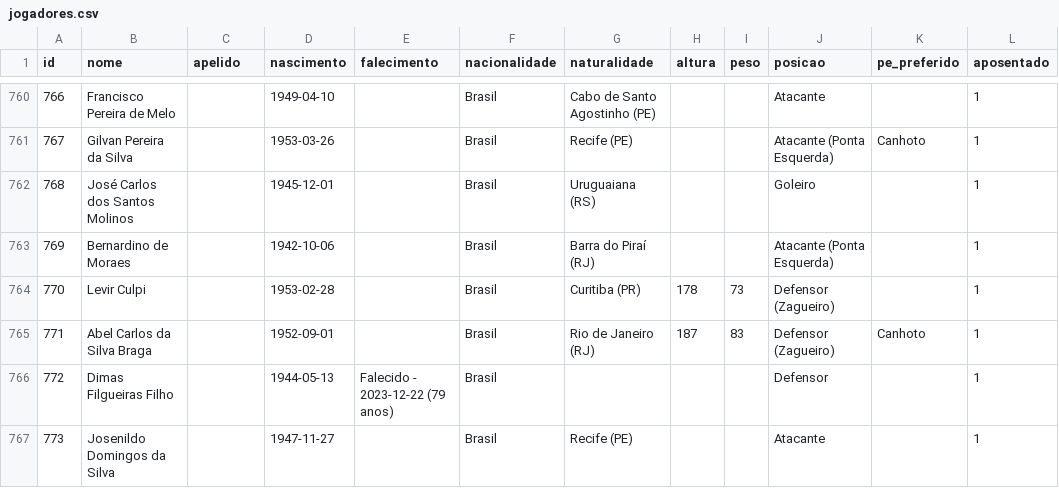
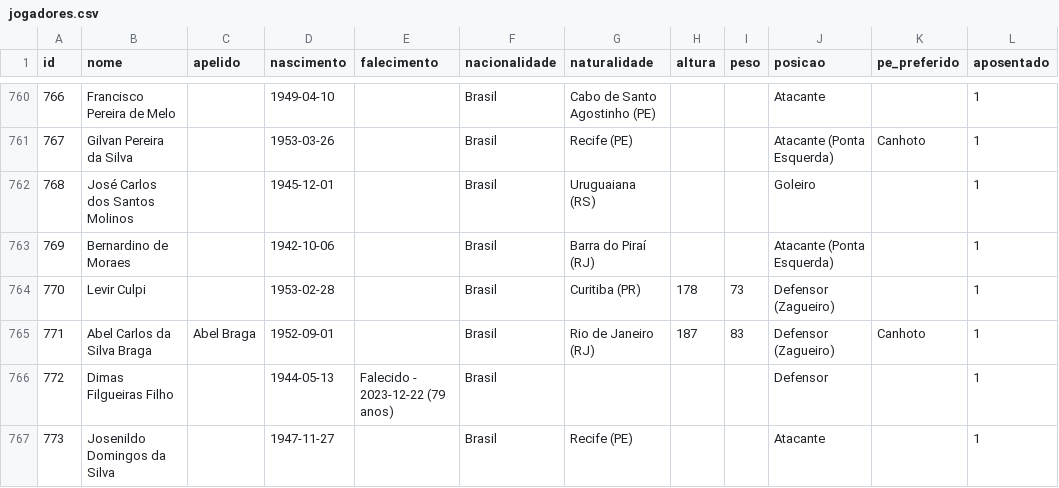
Before and after one commit to shinzatokazuya/kamusari, a CSV file: novo_bd1971_robusto/output_csvs/jogadores.csv, drawn as a sheet; only a part is shown, gaps mark what is left out.

Commit message:
Thu, Jan 8, 2026, 11:01 PM -03:00

```diff
--- a/novo_bd1971_robusto/output_csvs/jogadores.csv
+++ b/novo_bd1971_robusto/output_csvs/jogadores.csv
@@ -764,3 +764,3 @@ id,nome,apelido,nascimento,falecimento,nacionalidade,naturalidade,altura,peso,po
 770,Levir Culpi,,1953-02-28,,Brasil,Curitiba (PR),178,73,Defensor (Zagueiro),,1
-771,Abel Carlos da Silva Braga,,1952-09-01,,Brasil,Rio de Janeiro (RJ),187,83,Defensor (Zagueiro),Canhoto,1
+771,Abel Carlos da Silva Braga,Abel Braga,1952-09-01,,Brasil,Rio de Janeiro (RJ),187,83,Defensor (Zagueiro),Canhoto,1
 772,Dimas Filgueiras Filho,,1944-05-13,Falecido - 2023-12-22 (79 anos),Brasil,,,,Defensor,,1
```
